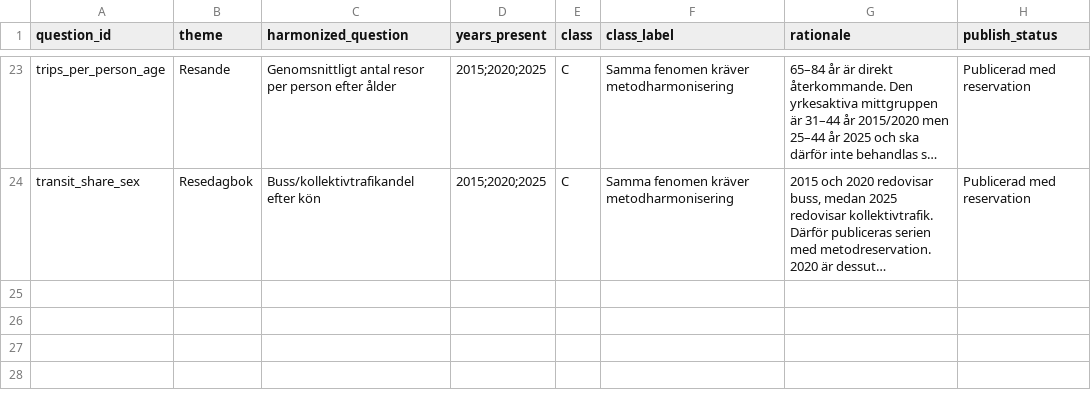
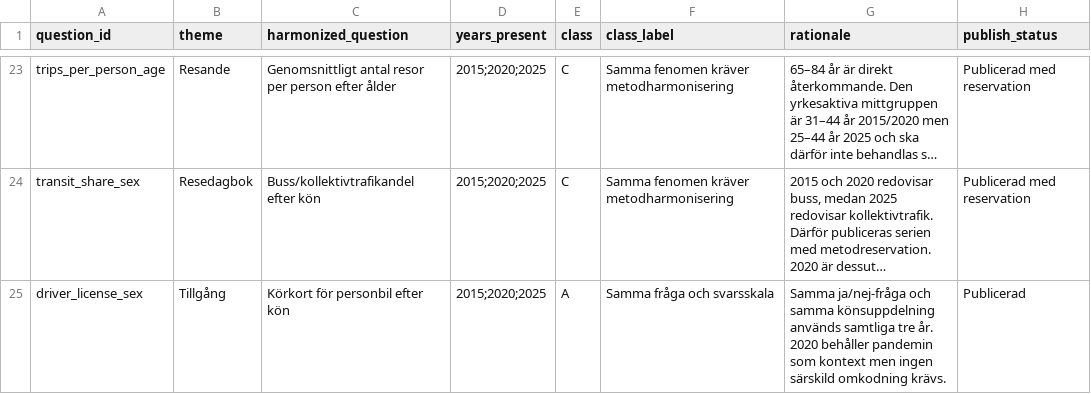
Before and after one commit to Lulea-statistik/resvanor-lulea, a CSV file: docs/data/question_harmonization.csv, drawn as a sheet; only a part is shown, gaps mark what is left out; long unchanged cells end in …; the diff names each change by its address in the sheet, - before the commit and + after, or states it on an @@ line.

Commit message:
Register driver license by sex series

```diff
--- a/docs/data/question_harmonization.csv
+++ b/docs/data/question_harmonization.csv
+row 25: driver_license_sex | Tillgång | Körkort för personbil efter kön | 2015;2020;2025 | A | Samma fråga och svarsskala | Samma ja/nej-fråga och samma könsuppdelning används samtliga tre år. 2020 behåller pandemin som kontext men ingen särskild omkodning krävs. | Publicerad
```
